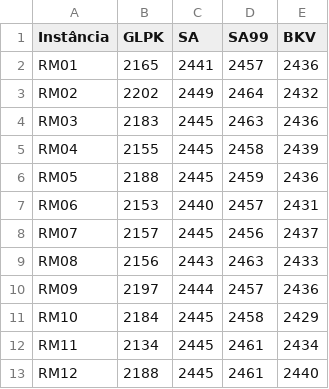
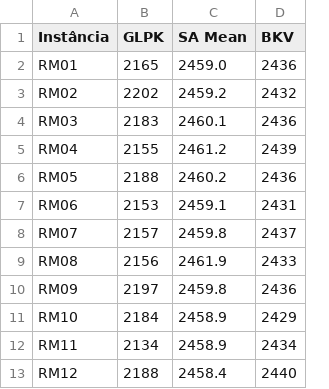
Before and after one commit to Bombaninha/emparelhamento-sa, a CSV file: results/results_cmp.csv, drawn as a sheet; removed rows and columns are numbered as before the commit, all else as after; the diff names each change by its address in the sheet, - before the commit and + after, or states it on an @@ line.

Commit message:
Considerando novos resultados com a média e desvio

```diff
--- a/results/results_cmp.csv
+++ b/results/results_cmp.csv
-column C (SA), rows 2-13: 2441 | 2449 | 2445 | 2445 | 2445 | 2440 | 2445 | 2443 | 2444 | 2445 | 2445 | 2445
-column D (SA99), rows 2-13: 2457 | 2464 | 2463 | 2458 | 2459 | 2457 | 2456 | 2463 | 2457 | 2458 | 2461 | 2461
+column C (SA Mean), rows 2-13: 2459.0 | 2459.2 | 2460.1 | 2461.2 | 2460.2 | 2459.1 | 2459.8 | 2461.9 | 2459.8 | 2458.9 | 2458.9 | 2458.4
```
Also changed, not shown: 6 other files.
